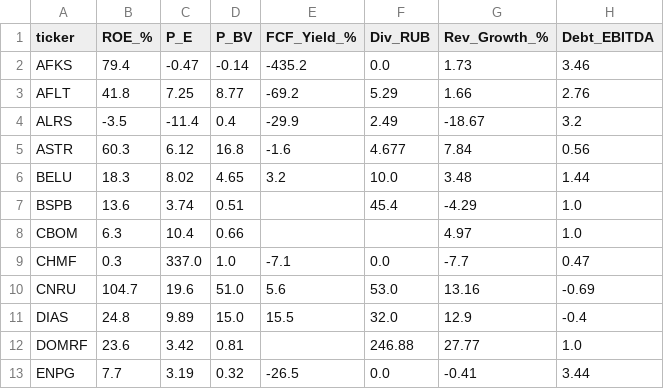
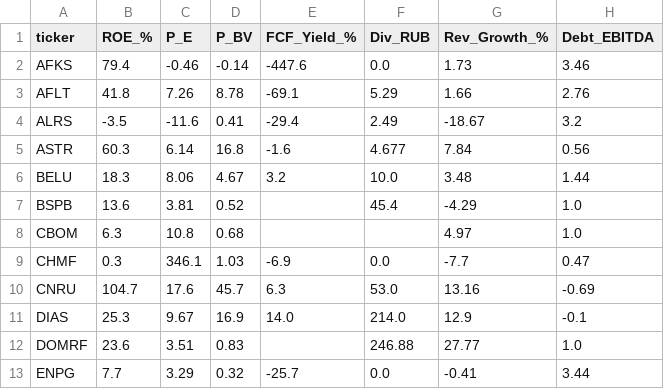
Before and after one commit to silentl0tus/moex_helper, a CSV file: fundamentals_cache.csv, drawn as a sheet; only a part is shown; the diff covers the shown part only.

```diff
--- a/fundamentals_cache.csv
+++ b/fundamentals_cache.csv
@@ -1,13 +1,13 @@
 ticker,ROE_%,P_E,P_BV,FCF_Yield_%,Div_RUB,Rev_Growth_%,Debt_EBITDA
-AFKS,79.4,-0.47,-0.14,-435.2,0.0,1.73,3.46
-AFLT,41.8,7.25,8.77,-69.2,5.29,1.66,2.76
-ALRS,-3.5,-11.4,0.4,-29.9,2.49,-18.67,3.2
-ASTR,60.3,6.12,16.8,-1.6,4.677,7.84,0.56
-BELU,18.3,8.02,4.65,3.2,10.0,3.48,1.44
-BSPB,13.6,3.74,0.51,,45.4,-4.29,1.0
-CBOM,6.3,10.4,0.66,,,4.97,1.0
-CHMF,0.3,337.0,1.0,-7.1,0.0,-7.7,0.47
-CNRU,104.7,19.6,51.0,5.6,53.0,13.16,-0.69
-DIAS,24.8,9.89,15.0,15.5,32.0,12.9,-0.4
-DOMRF,23.6,3.42,0.81,,246.88,27.77,1.0
-ENPG,7.7,3.19,0.32,-26.5,0.0,-0.41,3.44
+AFKS,79.4,-0.46,-0.14,-447.6,0.0,1.73,3.46
+AFLT,41.8,7.26,8.78,-69.1,5.29,1.66,2.76
+ALRS,-3.5,-11.6,0.41,-29.4,2.49,-18.67,3.2
+ASTR,60.3,6.14,16.8,-1.6,4.677,7.84,0.56
+BELU,18.3,8.06,4.67,3.2,10.0,3.48,1.44
+BSPB,13.6,3.81,0.52,,45.4,-4.29,1.0
+CBOM,6.3,10.8,0.68,,,4.97,1.0
+CHMF,0.3,346.1,1.03,-6.9,0.0,-7.7,0.47
+CNRU,104.7,17.6,45.7,6.3,53.0,13.16,-0.69
+DIAS,25.3,9.67,16.9,14.0,214.0,12.9,-0.1
+DOMRF,23.6,3.51,0.83,,246.88,27.77,1.0
+ENPG,7.7,3.29,0.32,-25.7,0.0,-0.41,3.44
```
Also changed, not shown: 113 edited cells elsewhere in this file.
